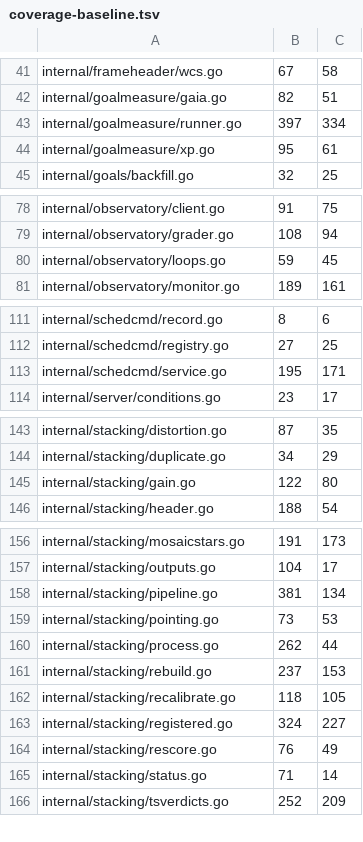
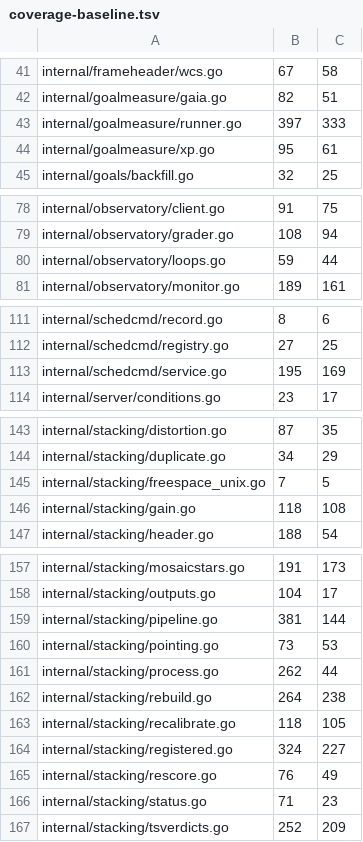
Before and after one commit to USA-RedDragon/astro-stacker, a TSV file: .github/coverage-baseline.tsv, drawn as a sheet; only a part is shown, gaps mark what is left out.

```diff
--- a/.github/coverage-baseline.tsv
+++ b/.github/coverage-baseline.tsv
@@ -42,3 +42,3 @@ internal/frameheader/wcs.go	67	58
 internal/goalmeasure/gaia.go	82	51
-internal/goalmeasure/runner.go	397	334
+internal/goalmeasure/runner.go	397	333
 internal/goalmeasure/xp.go	95	61
@@ -79,3 +79,3 @@ internal/observatory/client.go	91	75
 internal/observatory/grader.go	108	94
-internal/observatory/loops.go	59	45
+internal/observatory/loops.go	59	44
 internal/observatory/monitor.go	189	161
@@ -112,3 +112,3 @@ internal/schedcmd/record.go	8	6
 internal/schedcmd/registry.go	27	25
-internal/schedcmd/service.go	195	171
+internal/schedcmd/service.go	195	169
 internal/server/conditions.go	23	17
@@ -144,3 +144,4 @@ internal/stacking/distortion.go	87	35
 internal/stacking/duplicate.go	34	29
-internal/stacking/gain.go	122	80
+internal/stacking/freespace_unix.go	7	5
+internal/stacking/gain.go	118	108
 internal/stacking/header.go	188	54
@@ -157,6 +158,6 @@ internal/stacking/mosaicstars.go	191	173
 internal/stacking/outputs.go	104	17
-internal/stacking/pipeline.go	381	134
+internal/stacking/pipeline.go	381	144
 internal/stacking/pointing.go	73	53
 internal/stacking/process.go	262	44
-internal/stacking/rebuild.go	237	153
+internal/stacking/rebuild.go	264	238
 internal/stacking/recalibrate.go	118	105
@@ -164,3 +165,3 @@ internal/stacking/registered.go	324	227
 internal/stacking/rescore.go	76	49
-internal/stacking/status.go	71	14
+internal/stacking/status.go	71	23
 internal/stacking/tsverdicts.go	252	209
```
Also changed, not shown: 1 other file.
